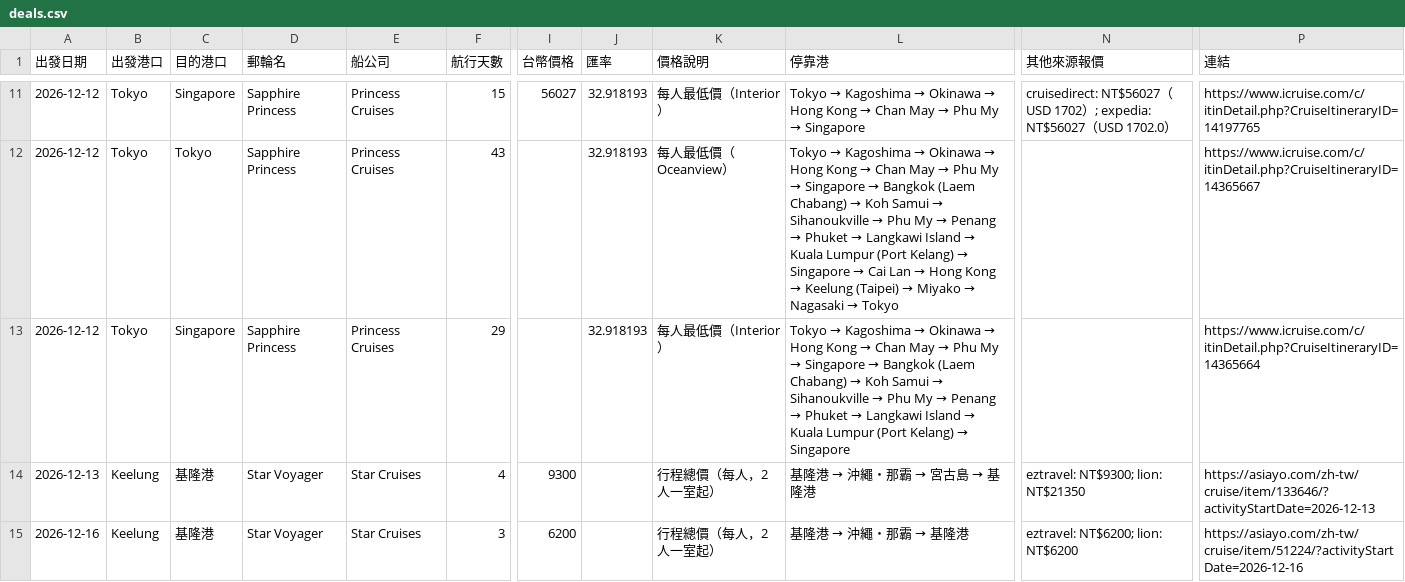
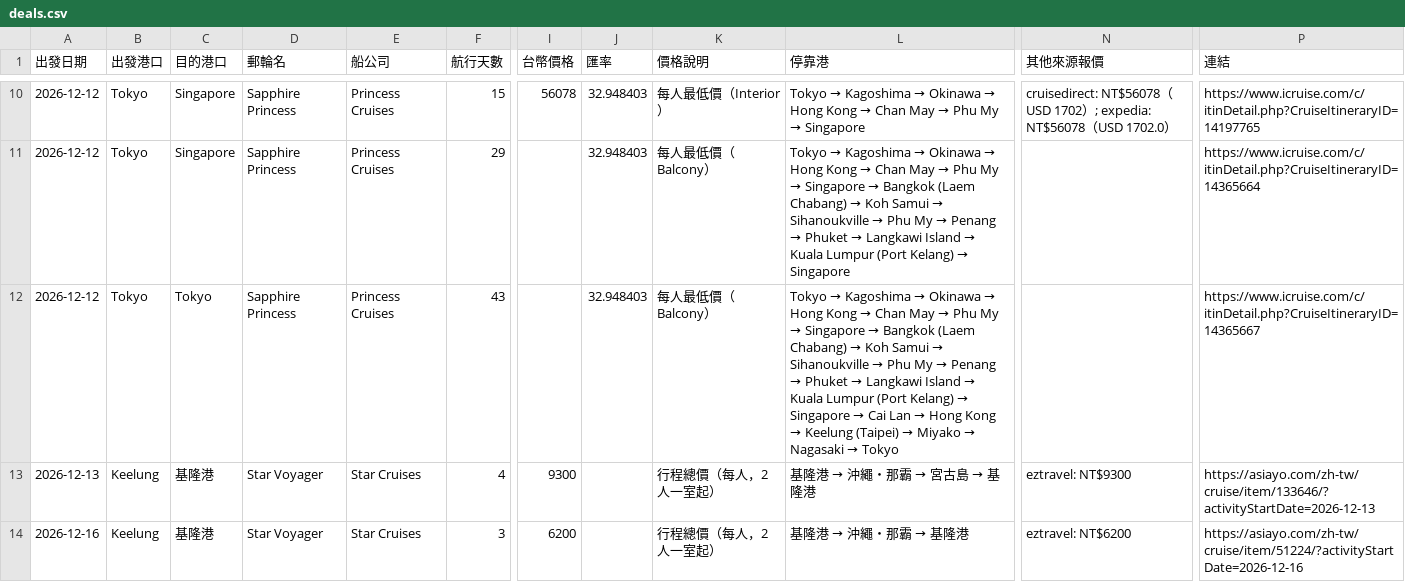
Before and after one commit to paladinlin1/cruise-deals, a CSV file: data/deals.csv, drawn as a sheet; only a part is shown, gaps mark what is left out; addresses are those after the commit; the diff covers the shown part only; the diff names each change by its address in the sheet, - before the commit and + after, or states it on an @@ line.

```diff
--- a/data/deals.csv
+++ b/data/deals.csv
-I10 (台幣價格): 56027
+I10 (台幣價格): 56078
-J10:J12 (匯率): 32.918193
+J10:J12 (匯率): 32.948403
-N10 (其他來源報價): cruisedirect: NT$56027（USD 1702）; expedia: NT$56027（USD…
+N10 (其他來源報價): cruisedirect: NT$56078（USD 1702）; expedia: NT$56078（USD…
-C11 (目的港口): Tokyo
+C11 (目的港口): Singapore
-F11 (航行天數): 43
+F11 (航行天數): 29
-K11 (價格說明): 每人最低價（Oceanview）
+K11 (價格說明): 每人最低價（Balcony）
@@ L11 (停靠港): …→ Singapore → Cai Lan → Hong Kong → Keelung (Taipei) → Miyako → Nagasaki → Tokyo → …→ Singapore @@
-P11 (連結): https://www.icruise.com/c/itinDetail.php?CruiseItineraryID=14365667
+P11 (連結): https://www.icruise.com/c/itinDetail.php?CruiseItineraryID=14365664
-C12 (目的港口): Singapore
+C12 (目的港口): Tokyo
-F12 (航行天數): 29
+F12 (航行天數): 43
-K12 (價格說明): 每人最低價（Interior）
+K12 (價格說明): 每人最低價（Balcony）
@@ L12 (停靠港): …→ Singapore → …→ Singapore → Cai Lan → Hong Kong → Keelung (Taipei) → Miyako → Nagasaki → Tokyo @@
-P12 (連結): https://www.icruise.com/c/itinDetail.php?CruiseItineraryID=14365664
+P12 (連結): https://www.icruise.com/c/itinDetail.php?CruiseItineraryID=14365667
-N13 (其他來源報價): eztravel: NT$9300; lion: NT$21350
+N13 (其他來源報價): eztravel: NT$9300
-N14 (其他來源報價): eztravel: NT$6200; lion: NT$6200
+N14 (其他來源報價): eztravel: NT$6200
```
Also changed, not shown: 1 added row, 1 removed row and 16 edited cells elsewhere in this file, 3 other files.
